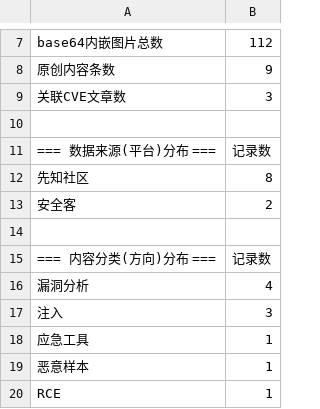
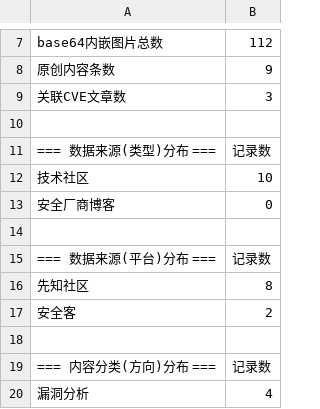
Before and after one commit to yzbx1379/data-quality-control, a CSV file: 数据集交付模板/2.技术博客/metadata.csv, drawn as a sheet; only a part is shown, gaps mark what is left out; the shorter side is filled out with more unchanged rows.

```diff
--- a/数据集交付模板/2.技术博客/metadata.csv
+++ b/数据集交付模板/2.技术博客/metadata.csv
@@ -10,2 +10,6 @@ base64内嵌图片总数,112
 ,
+=== 数据来源(类型)分布 ===,记录数
+技术社区,10
+安全厂商博客,0
+,
 === 数据来源(平台)分布 ===,记录数
```
Also changed, not shown: 数据集交付模板/1.代码问答/metadata.csv, 数据集交付模板/3.漏洞修复/metadata.csv.
